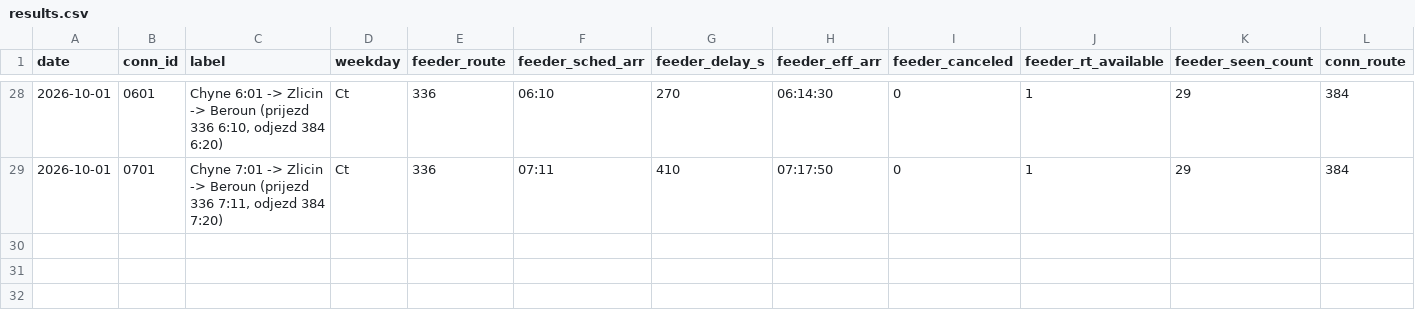
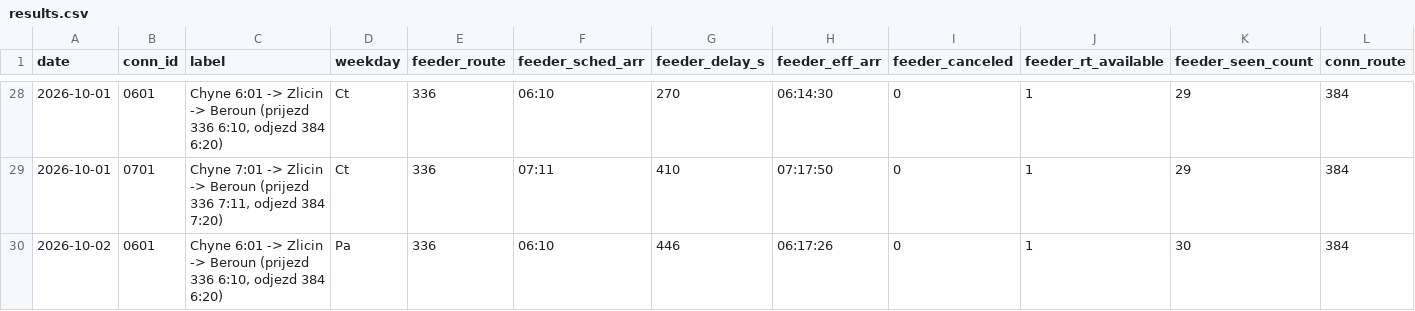
Before and after one commit to JindraKK/pid-transfer-monitor, a CSV file: data/results.csv, drawn as a sheet; only a part is shown, gaps mark what is left out; rows hold the shown columns only; the diff names each change by its address in the sheet, - before the commit and + after, or states it on an @@ line.

```diff
--- a/data/results.csv
+++ b/data/results.csv
+row 30: 2026-10-02 | 0601 | Chyne 6:01 -> Zlicin -> Beroun (prijezd 336 6:10, odjezd 384 6:20) | Pa | 336 | 06:10 | 446 | 06:17:26 | 0 | 1 | 30 | 384
```
Also changed, not shown: 1 other file.
